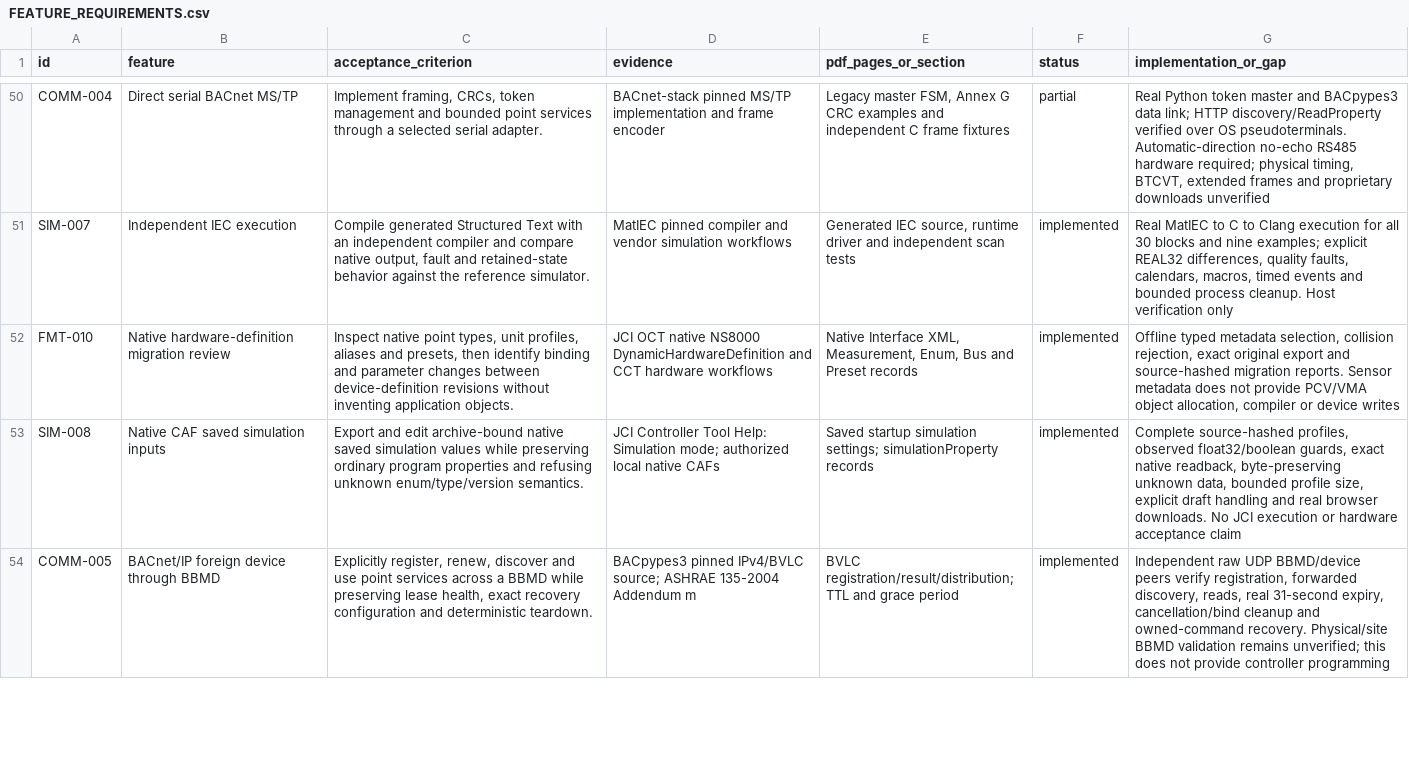
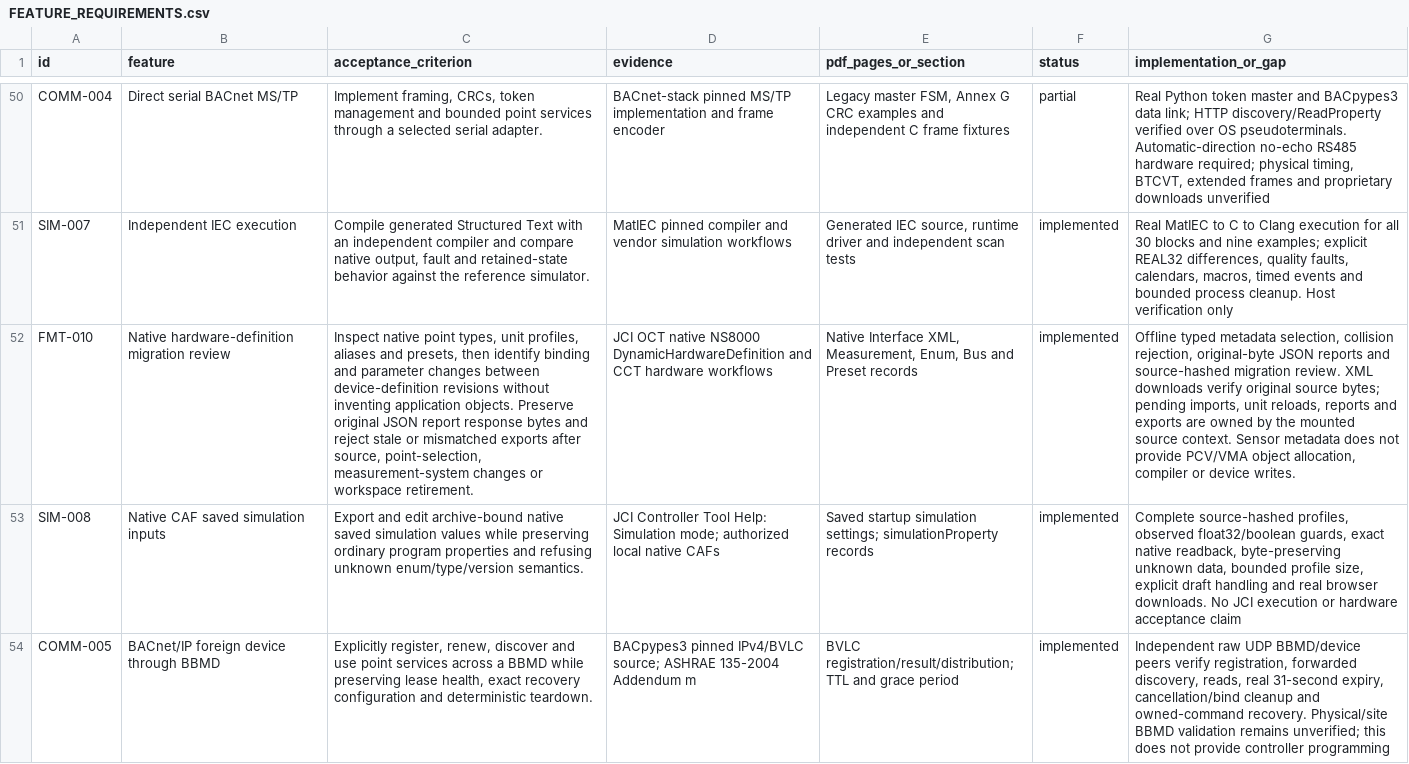
Before and after one commit to JimBoHa/BMS_Programming_Tool, a CSV file: docs/FEATURE_REQUIREMENTS.csv, drawn as a sheet; only a part is shown, gaps mark what is left out; the diff names each change by its address in the sheet, - before the commit and + after, or states it on an @@ line.

Commit message:
Preserve original hardware review bytes and retire stale downloads

```diff
--- a/docs/FEATURE_REQUIREMENTS.csv
+++ b/docs/FEATURE_REQUIREMENTS.csv
-C52 (acceptance_criterion): …application objects.
+C52 (acceptance_criterion): …application objects. Preserve original JSON report response bytes and reject stale or mismatched exports after source, point-selection, measurement-system changes or workspace retirement.
-G52 (implementation_or_gap): …collision rejection, exact original export and source-hashed migration reports. Sensor metadata does not provide PCV/VMA object allocation, compiler or device writes
+G52 (implementation_or_gap): …collision rejection, original-byte JSON reports and source-hashed migration review. XML downloads verify original source bytes; pending imports, unit reloads, reports and exports are owned by the mounted source context. Sensor metadata does not provide PCV/VMA object allocation, compiler or device writes.
```
Also changed, not shown: 5 other files.
